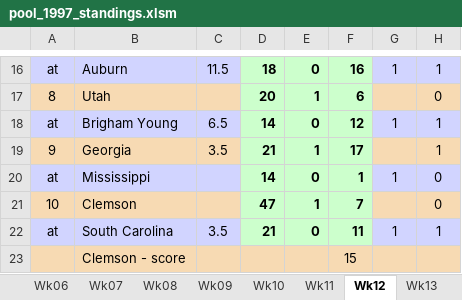
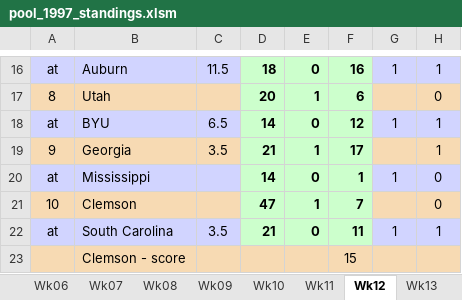
Before and after one commit to blreams/collegefootballpick10, an Excel workbook: excel_history/data/pool_1997_standings.xlsm, sheet Wk12, drawn as a sheet; only a part is shown, gaps mark what is left out; values as stored, in another font and other column widths than the file's, no borders; charts and pictures and conditional formats not drawn; the diff names each change by its address in the sheet, - before the commit and + after, or states it on an @@ line.

```diff
--- a/excel_history/data/pool_1997_standings.xlsm (sheet Wk12)
+++ b/excel_history/data/pool_1997_standings.xlsm (sheet Wk12)
-B18: Brigham Young
+B18: BYU
```
Also changed, not shown: sheet Conference, sheet Wk05, sheet Wk03, sheet Wk02, charts or pictures, excel_history/data/pool_1999_standings.xlsm, 1 other file.
